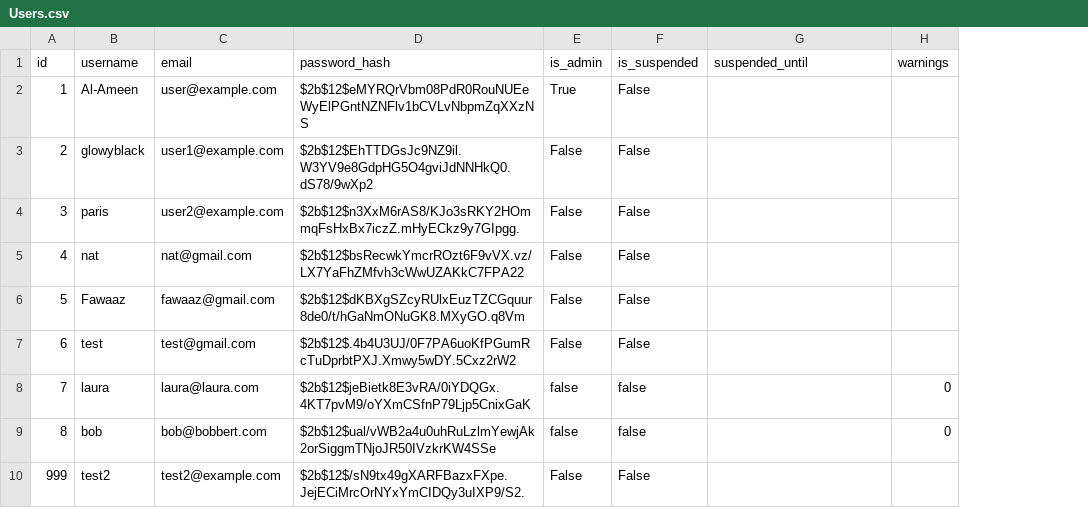
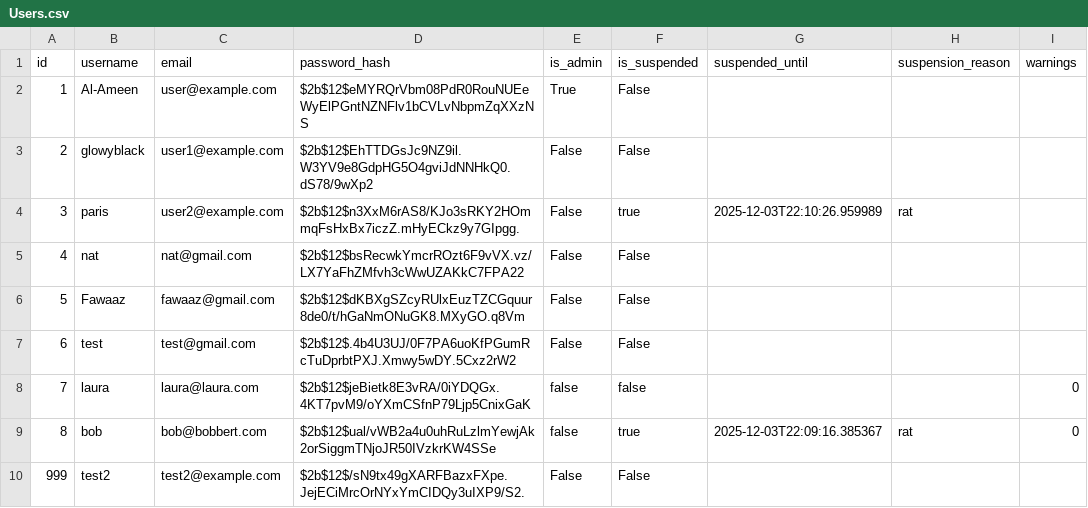
Before and after one commit to GlowyBlack/hash-me-out, a CSV file: backend/app/data/Users.csv, drawn as a sheet; the diff names each change by its address in the sheet, - before the commit and + after, or states it on an @@ line.

Commit message:
Include updated Users.csv

```diff
--- a/backend/app/data/Users.csv
+++ b/backend/app/data/Users.csv
+column H (suspension_reason), rows 4-9: rat |  |  |  |  | rat
-F4 (is_suspended): False
+F4 (is_suspended): true
-G4 (suspended_until): (empty)
+G4 (suspended_until): 2025-12-03T22:10:26.959989
-F9 (is_suspended): false
+F9 (is_suspended): true
-G9 (suspended_until): (empty)
+G9 (suspended_until): 2025-12-03T22:09:16.385367
```
